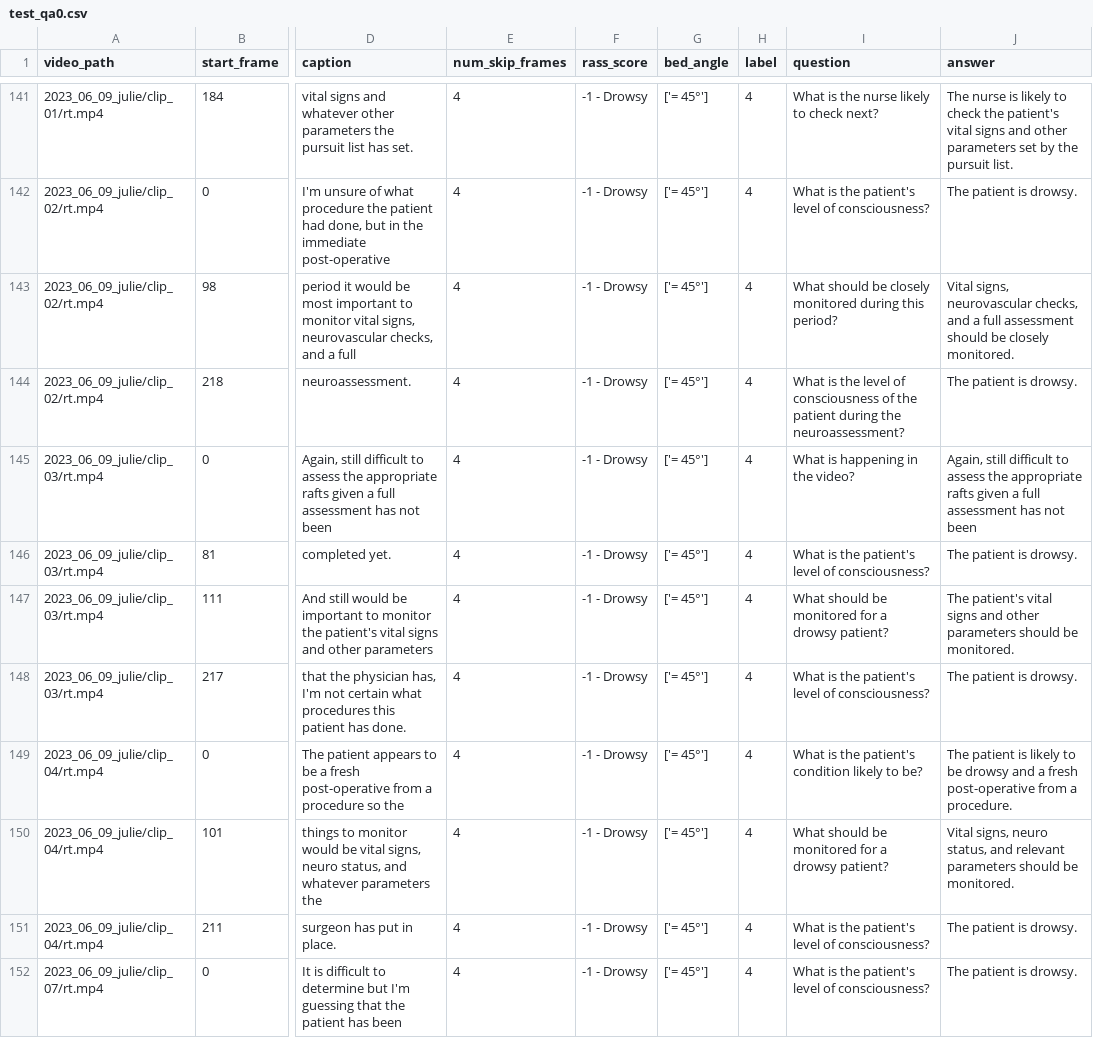
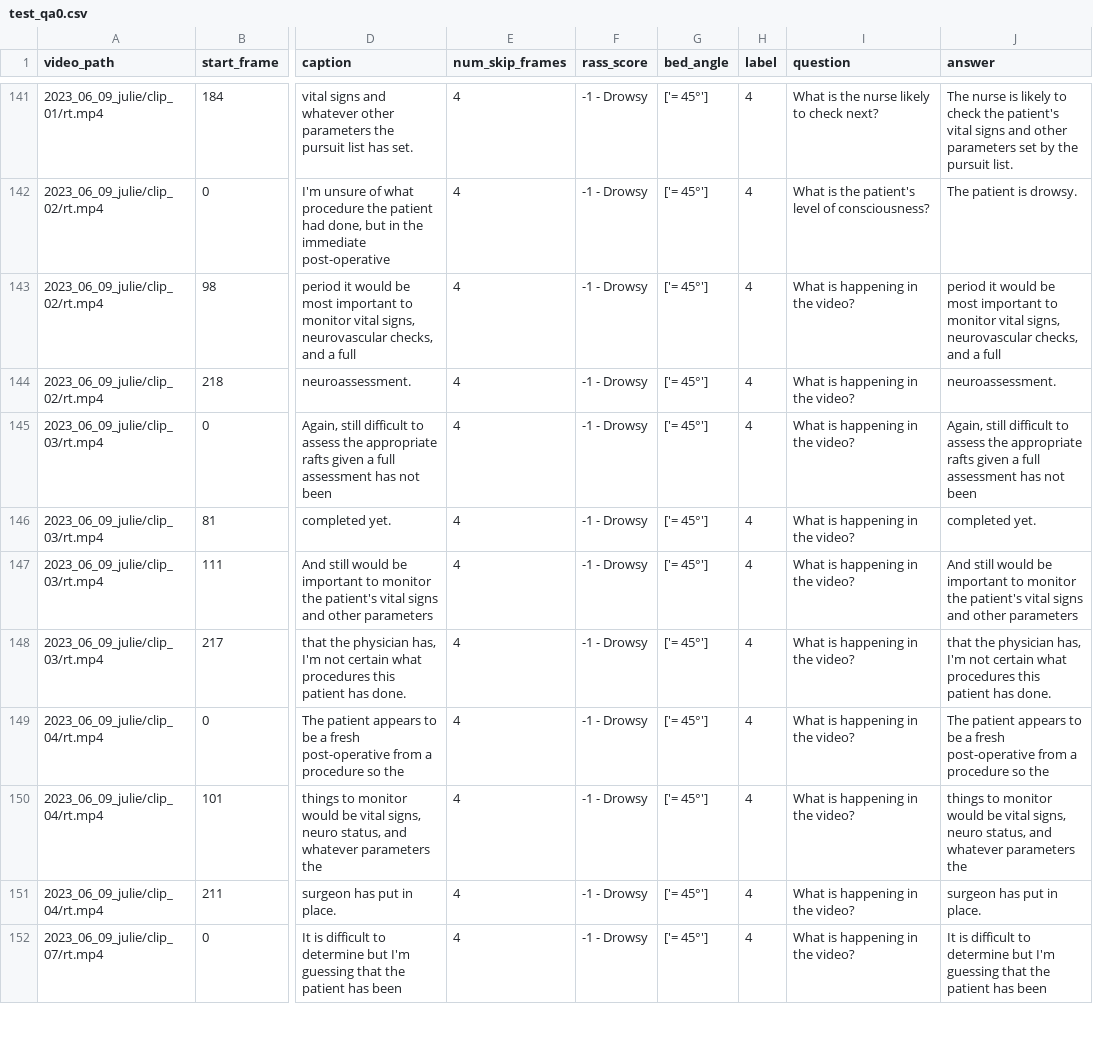
Before and after one commit to zanedurante/video_understanding, a CSV file: video/datasets/500p/test_qa0.csv, drawn as a sheet; only a part is shown, gaps mark what is left out; the diff covers the shown part only; the diff names each change by its address in the sheet, - before the commit and + after, or states it on an @@ line.

```diff
--- a/video/datasets/500p/test_qa0.csv
+++ b/video/datasets/500p/test_qa0.csv
-I143 (question): What should be closely monitored during this period?
+I143 (question): What is happening in the video?
-J143 (answer): Vital signs, neurovascular checks, and a full assessment should be closely monitored.
+J143 (answer): period it would be most important to monitor vital signs, neurovascular checks, and a full
-I144 (question): What is the level of consciousness of the patient during the neuroassessment?
+I144 (question): What is happening in the video?
-J144 (answer): The patient is drowsy.
+J144 (answer): neuroassessment.
-I146 (question): What is the patient's level of consciousness?
+I146 (question): What is happening in the video?
-J146 (answer): The patient is drowsy.
+J146 (answer): completed yet.
-I147 (question): What should be monitored for a drowsy patient?
+I147 (question): What is happening in the video?
-J147 (answer): The patient's vital signs and other parameters should be monitored.
+J147 (answer): And still would be important to monitor the patient's vital signs and other parameters
-I148 (question): What is the patient's level of consciousness?
+I148 (question): What is happening in the video?
-J148 (answer): The patient is drowsy.
+J148 (answer): that the physician has, I'm not certain what procedures this patient has done.
-I149 (question): What is the patient's condition likely to be?
+I149 (question): What is happening in the video?
-J149 (answer): The patient is likely to be drowsy and a fresh post-operative from a procedure.
+J149 (answer): The patient appears to be a fresh post-operative from a procedure so the
-I150 (question): What should be monitored for a drowsy patient?
+I150 (question): What is happening in the video?
-J150 (answer): Vital signs, neuro status, and relevant parameters should be monitored.
+J150 (answer): things to monitor would be vital signs, neuro status, and whatever parameters the
-I151:I152 (question): What is the patient's level of consciousness?
+I151:I152 (question): What is happening in the video?
-J151 (answer): The patient is drowsy.
+J151 (answer): surgeon has put in place.
-J152 (answer): The patient is drowsy.
+J152 (answer): It is difficult to determine but I'm guessing that the patient has been
```
Also changed, not shown: 41 edited cells elsewhere in this file, 18 other files.
